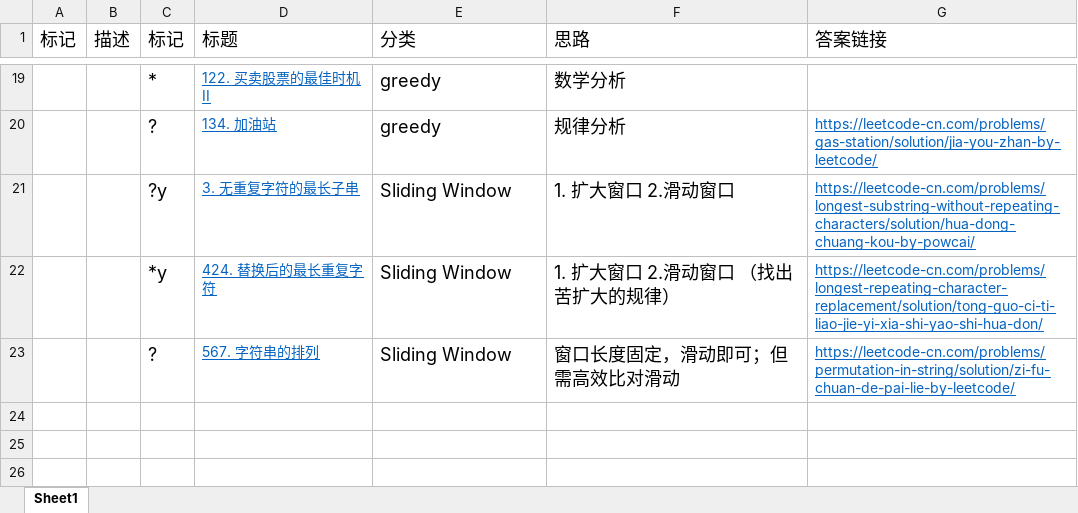
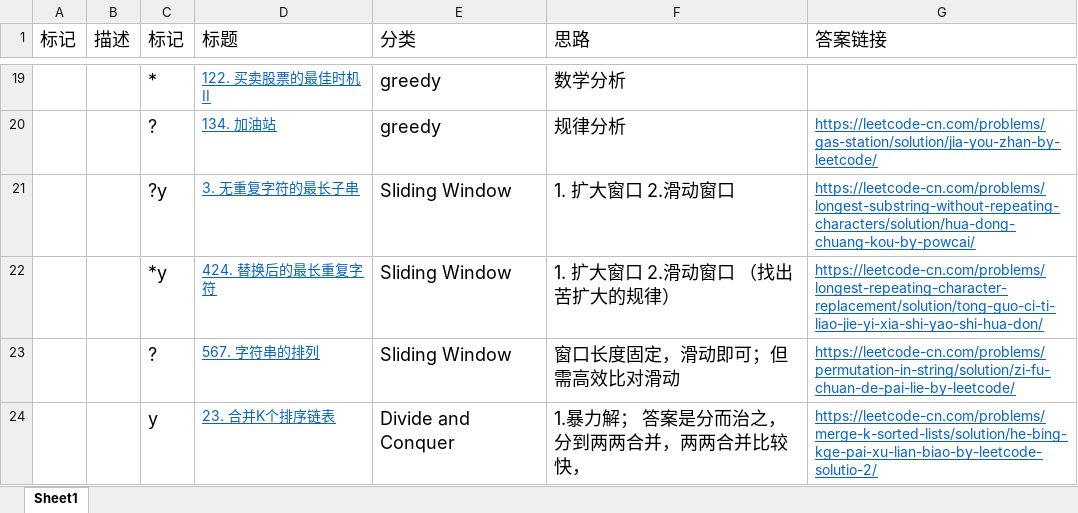
Before and after one commit to hui-DBL/LeetCode, an Excel workbook: leetcode记录.xlsx, sheet Sheet1, drawn as a sheet; only a part is shown, gaps mark what is left out; values as stored, in another font and other column widths than the file's, no borders; the diff names each change by its address in the sheet, - before the commit and + after, or states it on an @@ line.

Commit message:
divide and conquer

```diff
--- a/leetcode记录.xlsx (sheet Sheet1)
+++ b/leetcode记录.xlsx (sheet Sheet1)
+row 24:  |  | y | 23. 合并K个排序链表 | Divide and Conquer | 1.暴力解； 答案是分而治之，分到两两合并，两两合并比较快， | https://leetcode-cn.com/problems/merge-k-sorted-lists/solution/he-bing-kge-pai-xu-lian-biao-by-leetcode-solutio-2/
```
Also changed, not shown: 4 other files.
